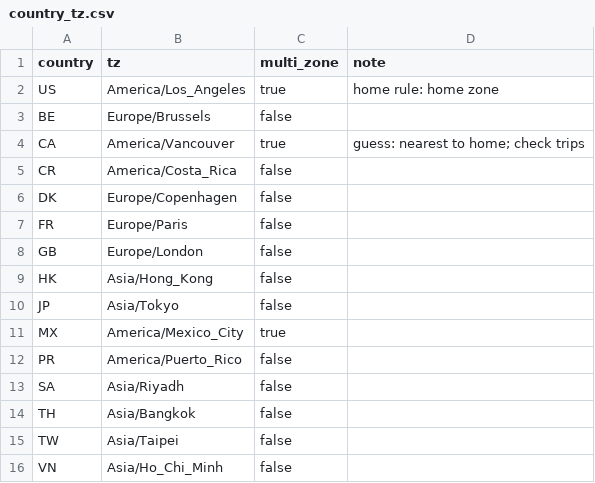
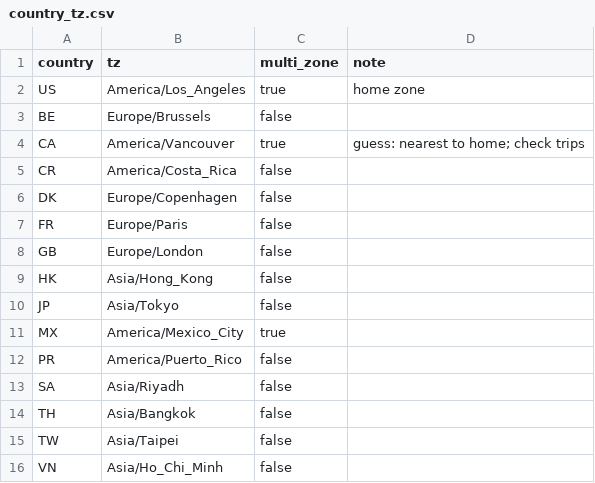
Before and after one commit to cchonguyen/music-story, a CSV file: data/country_tz.csv, drawn as a sheet.

```diff
--- a/data/country_tz.csv
+++ b/data/country_tz.csv
@@ -1,3 +1,3 @@
 country,tz,multi_zone,note
-US,America/Los_Angeles,true,home rule: home zone
+US,America/Los_Angeles,true,home zone
 BE,Europe/Brussels,false,
```
Also changed, not shown: 5 other files.
